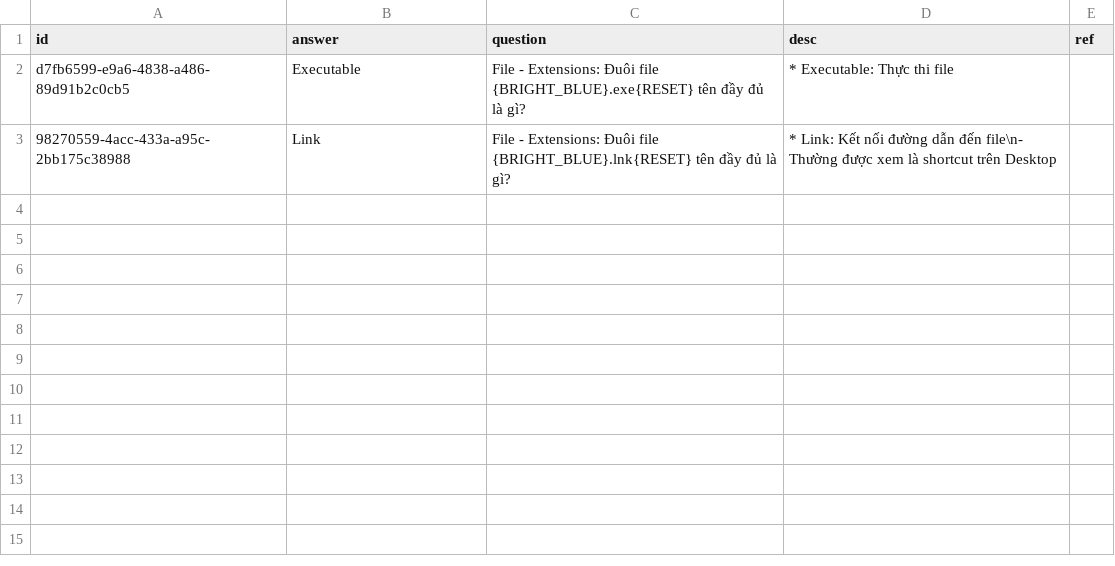
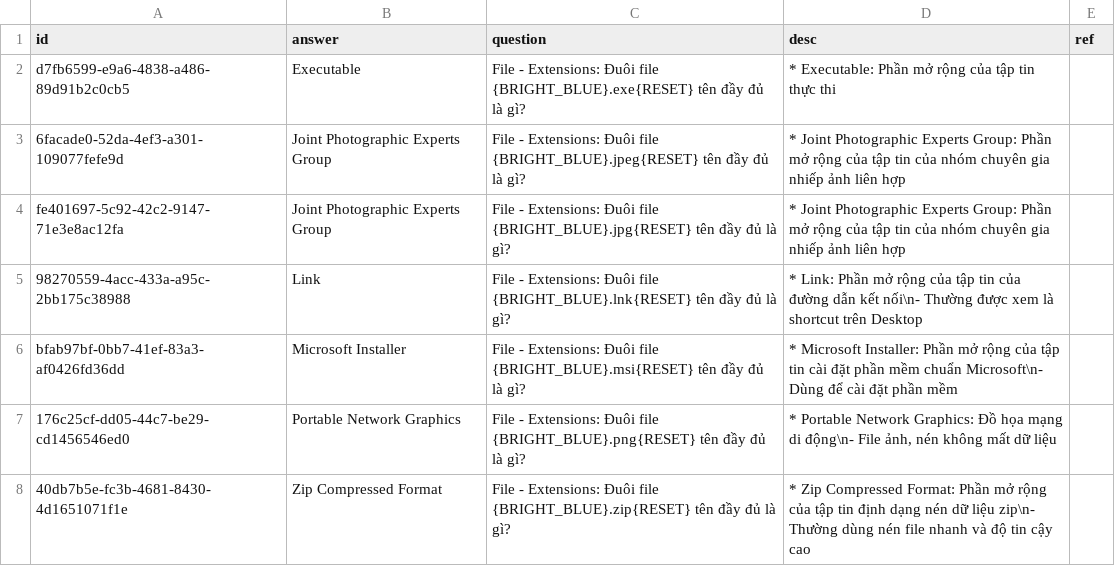
Before and after one commit to a7612/flashcard-resN, a CSV file: questions/vi.knowledge.file - extension.csv, drawn as a sheet.

```diff
--- a/questions/vi.knowledge.file - extension.csv
+++ b/questions/vi.knowledge.file - extension.csv
@@ -1,3 +1,8 @@
 id,answer,question,desc,ref
-d7fb6599-e9a6-4838-a486-89d91b2c0cb5,Executable,File - Extensions: Đuôi file {BRIGHT_BLUE}.exe{RESET} tên đầy đủ là gì?,*  Executable: Thực thi file,
-98270559-4acc-433a-a95c-2bb175c38988,Link,File - Extensions: Đuôi file {BRIGHT_BLUE}.lnk{RESET} tên đầy đủ là gì?,* Link: Kết nối đường dẫn đến file\n- Thường được xem là shortcut trên Desktop,
+d7fb6599-e9a6-4838-a486-89d91b2c0cb5,Executable,File - Extensions: Đuôi file {BRIGHT_BLUE}.exe{RESET} tên đầy đủ là gì?,*  Executable: Phần mở rộng của tập tin thực thi,
+6facade0-52da-4ef3-a301-109077fefe9d,Joint Photographic Experts Group,File - Extensions: Đuôi file {BRIGHT_BLUE}.jpeg{RESET} tên đầy đủ là gì?,* Joint Photographic Experts Group: Phần mở rộng của tập tin của nhóm chuyên gia nhiếp ảnh liên hợp,
+fe401697-5c92-42c2-9147-71e3e8ac12fa,Joint Photographic Experts Group,File - Extensions: Đuôi file {BRIGHT_BLUE}.jpg{RESET} tên đầy đủ là gì?,* Joint Photographic Experts Group: Phần mở rộng của tập tin của nhóm chuyên gia nhiếp ảnh liên hợp,
+98270559-4acc-433a-a95c-2bb175c38988,Link,File - Extensions: Đuôi file {BRIGHT_BLUE}.lnk{RESET} tên đầy đủ là gì?,* Link: Phần mở rộng của tập tin của đường dẫn kết nối\n- Thường được xem là shortcut trên Desktop,
+bfab97bf-0bb7-41ef-83a3-af0426fd36dd,Microsoft Installer,File - Extensions: Đuôi file {BRIGHT_BLUE}.msi{RESET} tên đầy đủ là gì?,* Microsoft Installer: Phần mở rộng của tập tin cài đặt phần mềm chuẩn Microsoft\n- Dùng để cài đặt phần mềm,
+176c25cf-dd05-44c7-be29-cd1456546ed0,Portable Network Graphics,File - Extensions: Đuôi file {BRIGHT_BLUE}.png{RESET} tên đầy đủ là gì?,"* Portable Network Graphics: Đồ họa mạng di động\n- File ảnh, nén không mất dữ liệu",
+40db7b5e-fc3b-4681-8430-4d1651071f1e,Zip Compressed Format,File - Extensions: Đuôi file {BRIGHT_BLUE}.zip{RESET} tên đầy đủ là gì?,* Zip Compressed Format: Phần mở rộng của tập tin định dạng nén dữ liệu zip\n- Thường dùng nén file nhanh và độ tin cậy cao,
```
Also changed, not shown: 1 other file.
